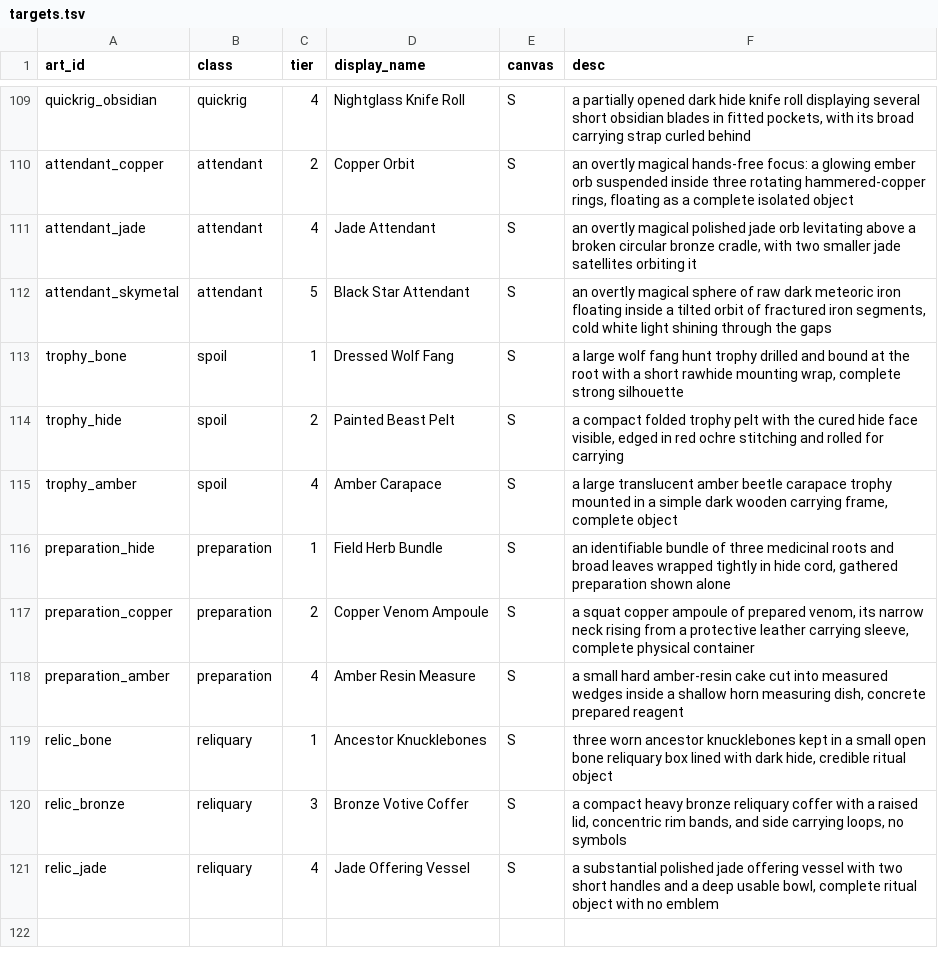
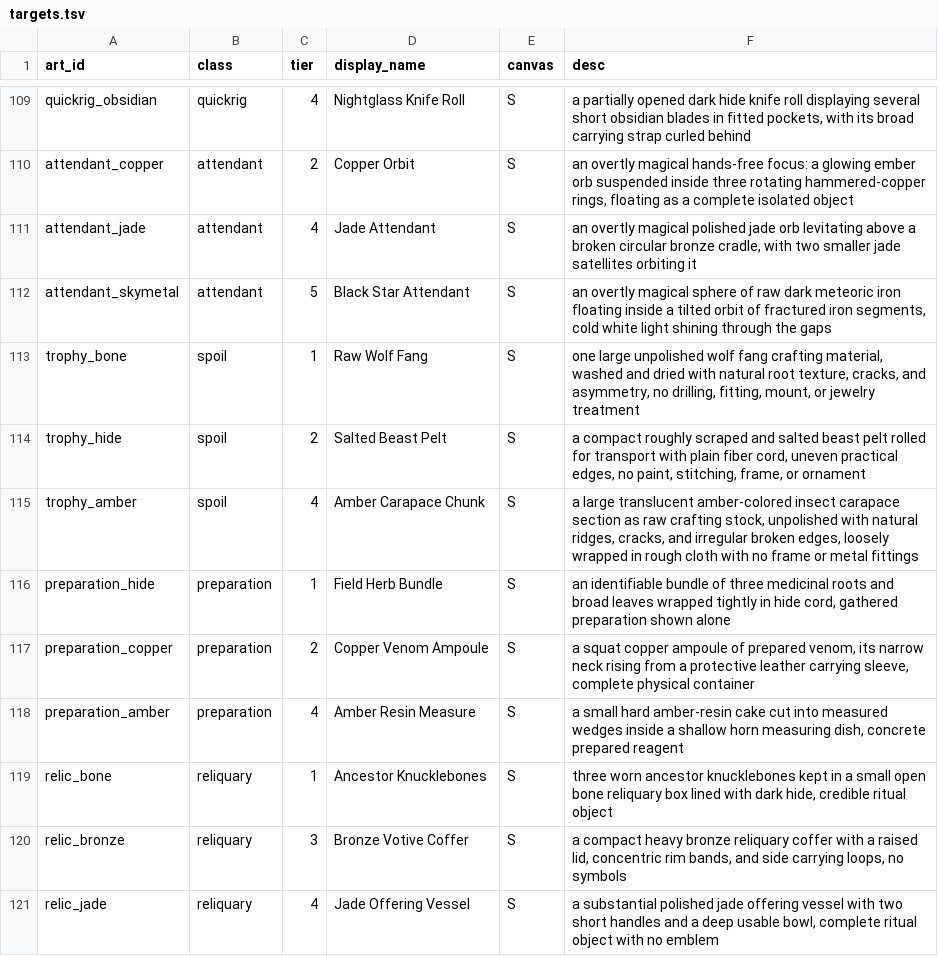
Before and after one commit to alexkorol/WIZARD, a TSV file: tools/rpg_inventory/core/targets.tsv, drawn as a sheet; only a part is shown, gaps mark what is left out.

Commit message:
Optimize tools and expand Verdigris content

```diff
--- a/tools/rpg_inventory/core/targets.tsv
+++ b/tools/rpg_inventory/core/targets.tsv
@@ -112,5 +112,5 @@ attendant_jade	attendant	4	Jade Attendant	S	an overtly magical polished jade orb
 attendant_skymetal	attendant	5	Black Star Attendant	S	an overtly magical sphere of raw dark meteoric iron floating inside a tilted orbit of fractured iron segments, cold white light shining through the gaps
-trophy_bone	spoil	1	Dressed Wolf Fang	S	a large wolf fang hunt trophy drilled and bound at the root with a short rawhide mounting wrap, complete strong silhouette
-trophy_hide	spoil	2	Painted Beast Pelt	S	a compact folded trophy pelt with the cured hide face visible, edged in red ochre stitching and rolled for carrying
-trophy_amber	spoil	4	Amber Carapace	S	a large translucent amber beetle carapace trophy mounted in a simple dark wooden carrying frame, complete object
+trophy_bone	spoil	1	Raw Wolf Fang	S	one large unpolished wolf fang crafting material, washed and dried with natural root texture, cracks, and asymmetry, no drilling, fitting, mount, or jewelry treatment
+trophy_hide	spoil	2	Salted Beast Pelt	S	a compact roughly scraped and salted beast pelt rolled for transport with plain fiber cord, uneven practical edges, no paint, stitching, frame, or ornament
+trophy_amber	spoil	4	Amber Carapace Chunk	S	a large translucent amber-colored insect carapace section as raw crafting stock, unpolished with natural ridges, cracks, and irregular broken edges, loosely wrapped in rough cloth with no frame or metal fittings
 preparation_hide	preparation	1	Field Herb Bundle	S	an identifiable bundle of three medicinal roots and broad leaves wrapped tightly in hide cord, gathered preparation shown alone
```
Also changed, not shown: tools/rpg_inventory/core/verdigris-manifest.tsv, 20 other files.
